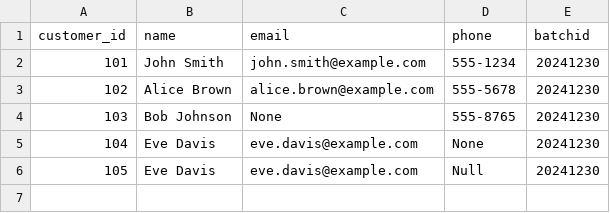
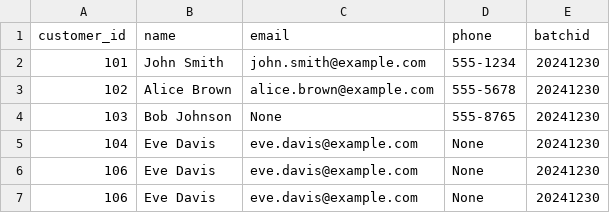
Before and after one commit to ksreenivasulu443/taf_july_2026, a CSV file: input_files/customer_target.csv, drawn as a sheet.

```diff
--- a/input_files/customer_target.csv
+++ b/input_files/customer_target.csv
@@ -5,2 +5,3 @@ customer_id,name,email,phone,batchid
 104,Eve Davis,eve.davis@example.com,None,20241230
-105,Eve Davis,eve.davis@example.com,Null,20241230
+106,Eve Davis,eve.davis@example.com,None,20241230
+106,Eve Davis,eve.davis@example.com,None,20241230
```
Also changed, not shown: input_files/customer_source.csv, 7 other files.
